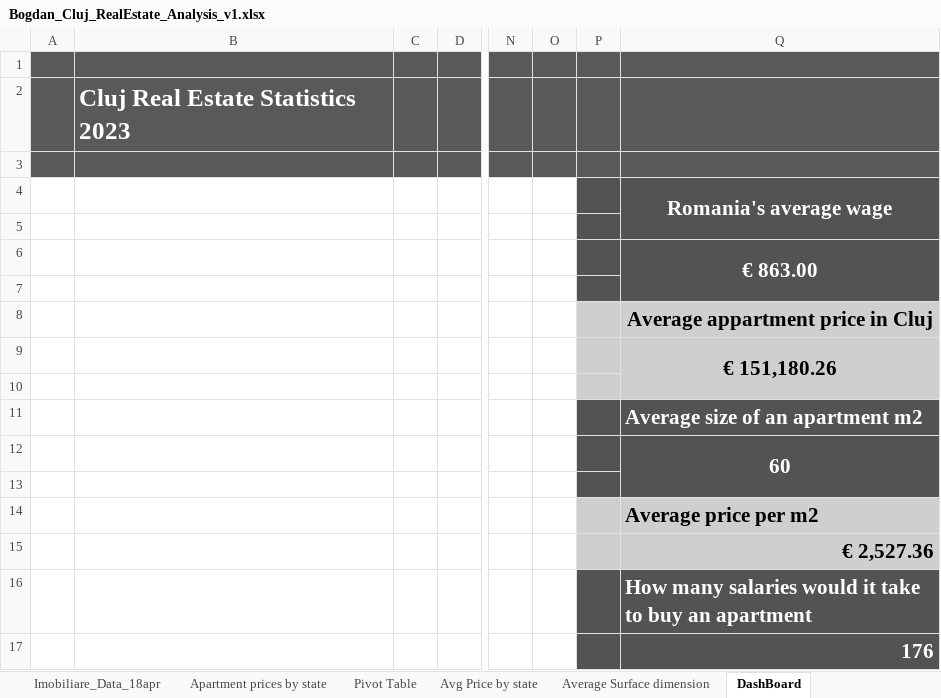
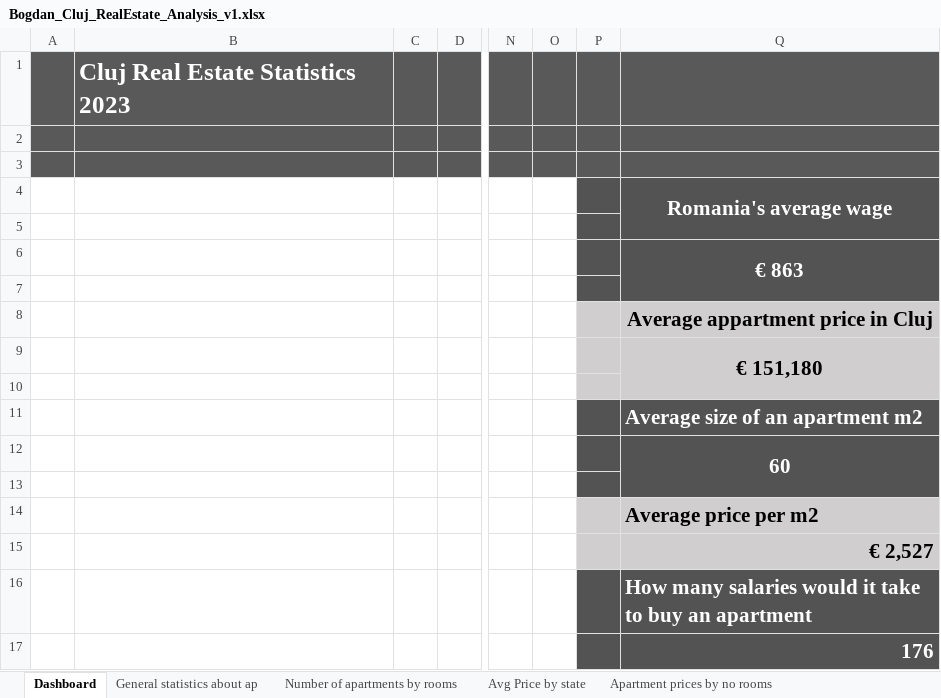
Before and after one commit to BogdanAnghelus/Cluj-Imobiliare_Data_Analysis-WIP-, an Excel workbook: Bogdan_Cluj_RealEstate_Analysis_v1.xlsx, sheet Dashboard, drawn as a sheet; only a part is shown, gaps mark what is left out; values as stored, in another font and other column widths than the file's, no borders; charts and pictures not drawn; the diff names each change by its address in the sheet, - before the commit and + after, or states it on an @@ line.

Commit message:
Made initial changes to Bogdan_... excel.
Changed the sheets order, rename columns and arranged various objects.
No new calculations were added.

```diff
--- a/Bogdan_Cluj_RealEstate_Analysis_v1.xlsx (sheet Dashboard)
+++ b/Bogdan_Cluj_RealEstate_Analysis_v1.xlsx (sheet Dashboard)
-sheet tab: Apartment prices by state
+sheet tab: Apartment prices by no rooms
-sheet tab: Pivot Table
+sheet tab: General statistics about ap
-sheet tab: DashBoard
+sheet tab: Dashboard
@@ sheet tab order changed: Dashboard | General statistics about ap | Number of apartments by rooms | Avg Price by state | Apartment prices by no rooms @@
@@ row 2 moved to row 1: Cluj Real Estate Statistics 2023 @@
-Q6: € 863.00
+Q6: € 863
-Q9: € 151,180.26
+Q9: € 151,180
-Q15: € 2,527.36
+Q15: € 2,527
```
Also changed, not shown: sheet General statistics about ap, sheet Avg Price by state, sheet Number of apartments by rooms, sheet Apartment prices by no rooms, sheet Average Surface dimension, charts or pictures.
